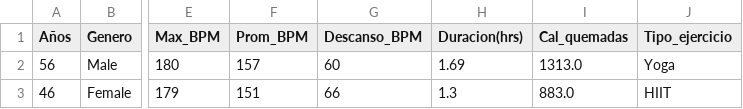
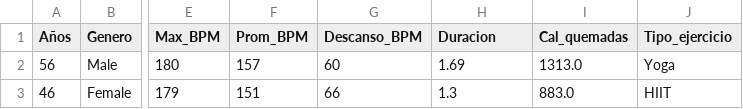
Before and after one commit to paesgo11-cmd/Estadistica2026B, a CSV file: gym_members_exercise_tracking.csv, drawn as a sheet; only a part is shown, gaps mark what is left out; the diff names each change by its address in the sheet, - before the commit and + after, or states it on an @@ line.

Commit message:
Update gym_members_exercise_tracking.csv

```diff
--- a/gym_members_exercise_tracking.csv
+++ b/gym_members_exercise_tracking.csv
-H1: Duracion(hrs)
+H1: Duracion
```
